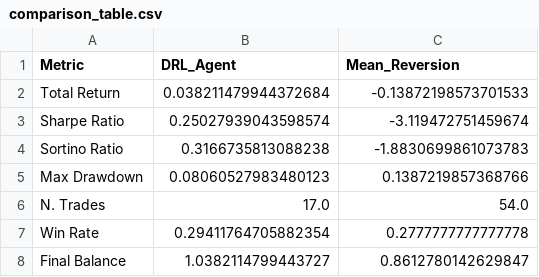
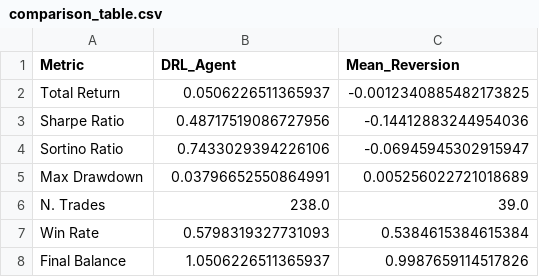
Before and after one commit to greg0020/Tesi, a CSV file: Data/evaluation_results/comparison_table.csv, drawn as a sheet.

```diff
--- a/Data/evaluation_results/comparison_table.csv
+++ b/Data/evaluation_results/comparison_table.csv
@@ -1,8 +1,8 @@
 Metric,DRL_Agent,Mean_Reversion
-Total Return,0.038211479944372684,-0.13872198573701533
-Sharpe Ratio,0.25027939043598574,-3.119472751459674
-Sortino Ratio,0.3166735813088238,-1.8830699861073783
-Max Drawdown,0.08060527983480123,0.1387219857368766
-N. Trades,17.0,54.0
-Win Rate,0.29411764705882354,0.2777777777777778
-Final Balance,1.0382114799443727,0.8612780142629847
+Total Return,0.0506226511365937,-0.0012340885482173825
+Sharpe Ratio,0.48717519086727956,-0.14412883244954036
+Sortino Ratio,0.7433029394226106,-0.06945945302915947
+Max Drawdown,0.03796652550864991,0.005256022721018689
+N. Trades,238.0,39.0
+Win Rate,0.5798319327731093,0.5384615384615384
+Final Balance,1.0506226511365937,0.9987659114517826
```
Also changed, not shown: Data/evaluation_results/portfolio_values.csv, Data/naphtha_path.csv, 11 other files.
